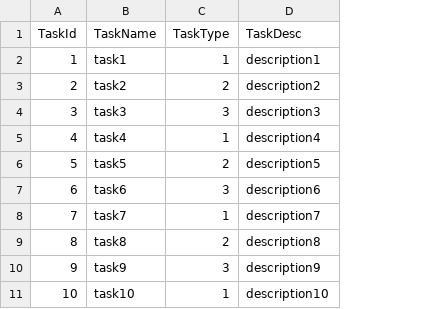
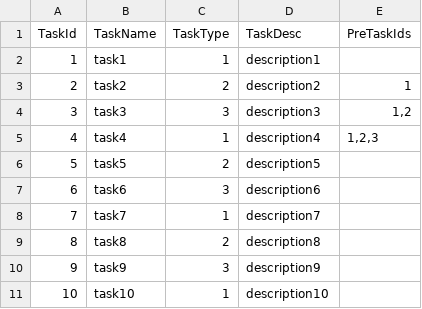
Before and after one commit to e2wugui/zeze, a CSV file: ZezeJava/ZezeJavaTest/src/UnitTest/Zeze/Game/tasks_config.CSV, drawn as a sheet; the diff names each change by its address in the sheet, - before the commit and + after, or states it on an @@ line.

```diff
--- a/ZezeJava/ZezeJavaTest/src/UnitTest/Zeze/Game/tasks_config.CSV
+++ b/ZezeJava/ZezeJavaTest/src/UnitTest/Zeze/Game/tasks_config.CSV
+column E (PreTaskIds), rows 3-5: 1 | 1,2 | 1,2,3
```
Also changed, not shown: 9 other files.
